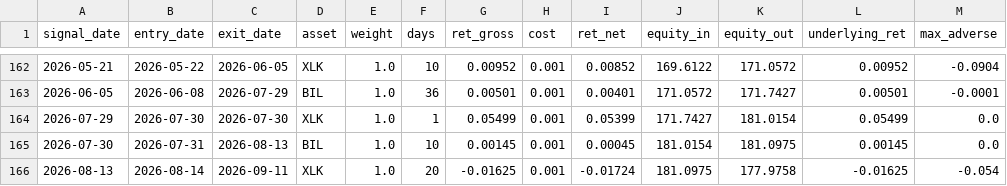
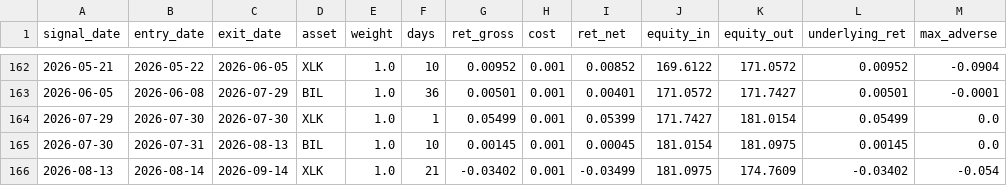
Before and after one commit to dampiermike/TECL_XLK_BIL_timing, a CSV file: results/trades.csv, drawn as a sheet; only a part is shown, gaps mark what is left out.

```diff
--- a/results/trades.csv
+++ b/results/trades.csv
@@ -165,2 +165,2 @@ signal_date,entry_date,exit_date,asset,weight,days,ret_gross,cost,ret_net,equity
 2026-07-30,2026-07-31,2026-08-13,BIL,1.0,10,0.00145,0.001,0.00045,181.0154,181.0975,0.00145,0.0
-2026-08-13,2026-08-14,2026-09-11,XLK,1.0,20,-0.01625,0.001,-0.01724,181.0975,177.9758,-0.01625,-0.054
+2026-08-13,2026-08-14,2026-09-14,XLK,1.0,21,-0.03402,0.001,-0.03499,181.0975,174.7609,-0.03402,-0.054
```
Also changed, not shown: results/equity_curve.csv, 11 other files.
